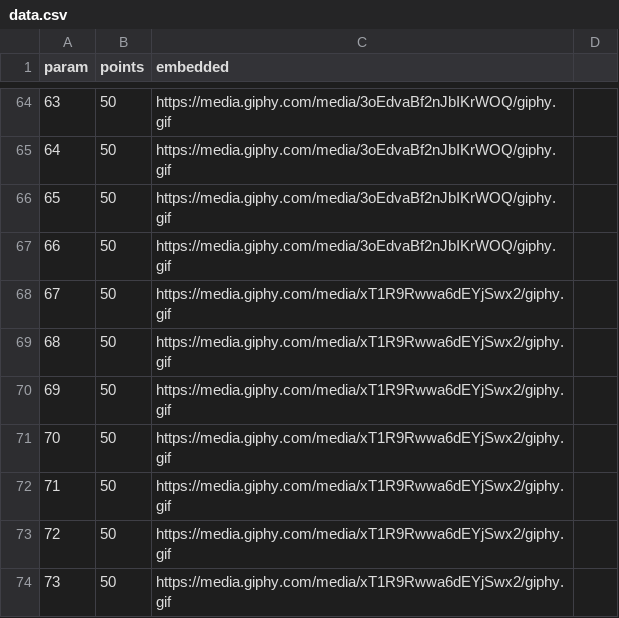
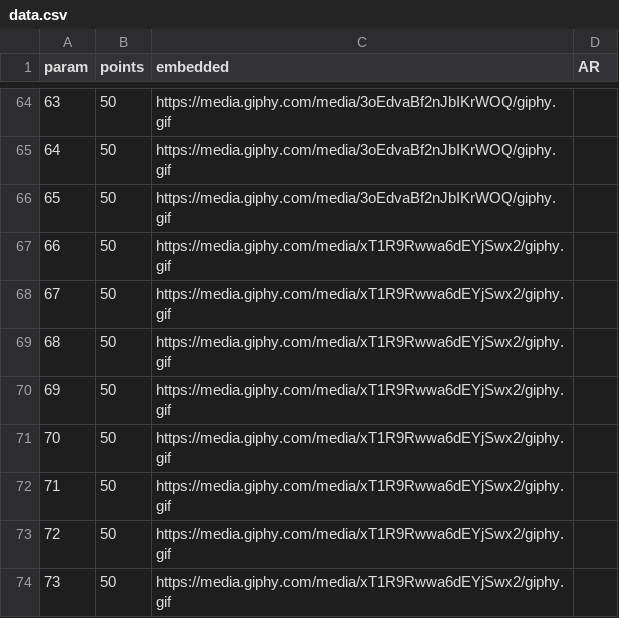
Before and after one commit to jordiplanas/qrs, a CSV file: parser/in/data.csv, drawn as a sheet; only a part is shown, gaps mark what is left out; the shorter side is filled out with more unchanged rows; removed rows and columns are numbered as before the commit, all else as after; the diff covers the shown part only; the diff names each change by its address in the sheet, - before the commit and + after, or states it on an @@ line.

```diff
--- a/parser/in/data.csv
+++ b/parser/in/data.csv
-D1: (empty)
+D1: AR
-row 67: 66 | 50 | https://media.giphy.com/media/3oEdvaBf2nJbIKrWOQ/giphy.gif
@@ column A (param) renumbered between rows 67 and 99 @@
```
Also changed, not shown: 31 added rows and 14 edited cells elsewhere in this file, 21 other files.
